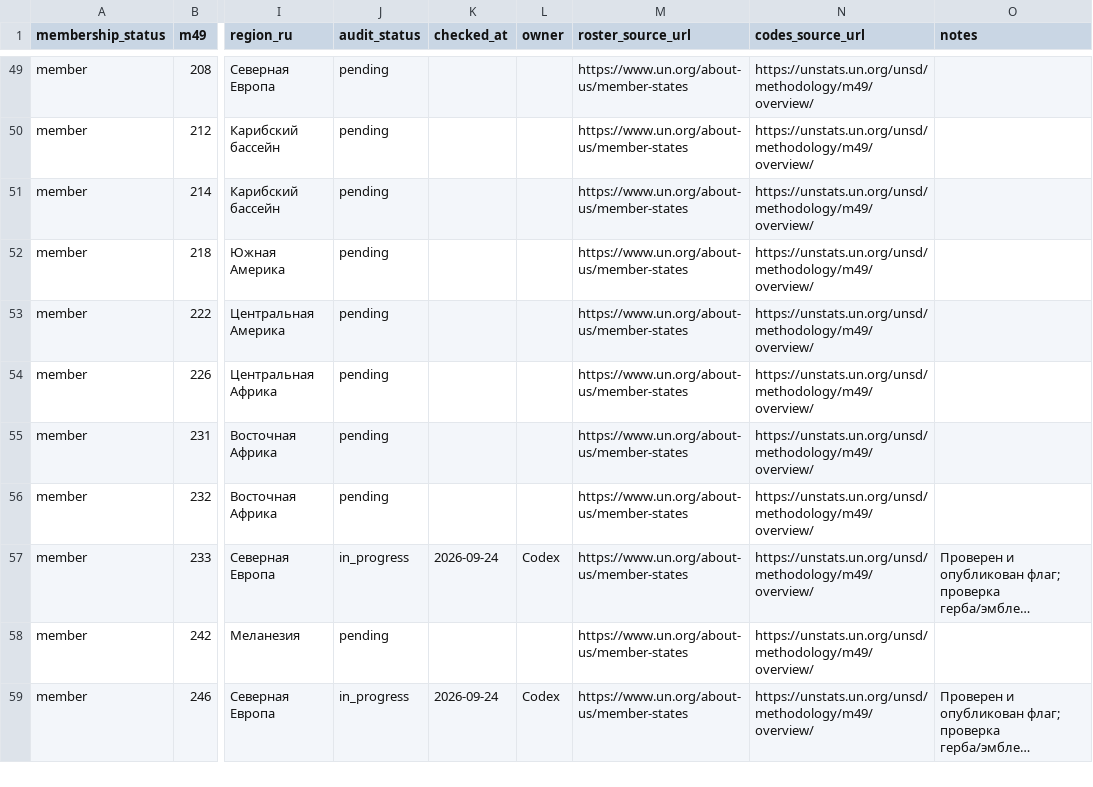
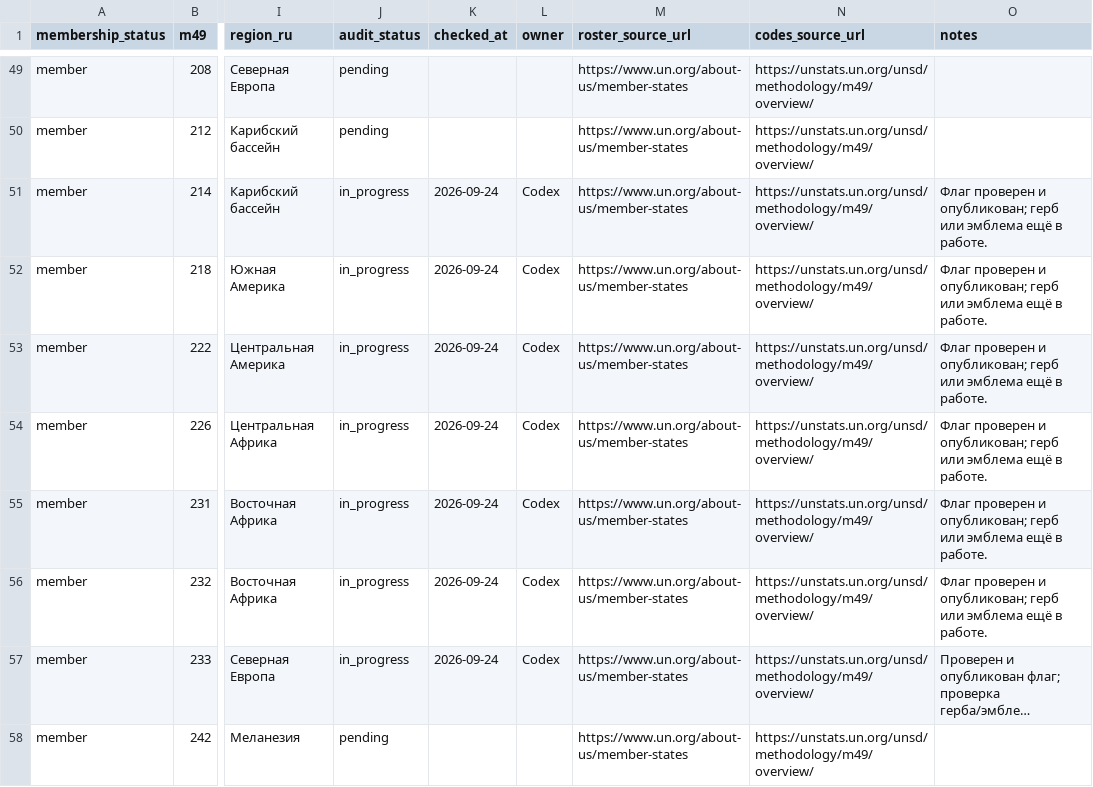
Before and after one commit to dmitrywroclaw-commits/GeoTrainer, a CSV file: content/research/countries.csv, drawn as a sheet; only a part is shown, gaps mark what is left out; the shorter side is filled out with more unchanged rows; long unchanged cells end in …; the diff names each change by its address in the sheet, - before the commit and + after, or states it on an @@ line.

```diff
--- a/content/research/countries.csv
+++ b/content/research/countries.csv
-J51:J56 (audit_status): pending
+J51:J56 (audit_status): in_progress
-K51:K56 (checked_at): (empty)
+K51:K56 (checked_at): 2026-09-24
-L51:L56 (owner): (empty)
+L51:L56 (owner): Codex
-O51:O56 (notes): (empty)
+O51:O56 (notes): Флаг проверен и опубликован; герб или эмблема ещё в работе.
```
Also changed, not shown: content/research/flag-variants.csv, content/research/media-review.csv, 13 other files.
